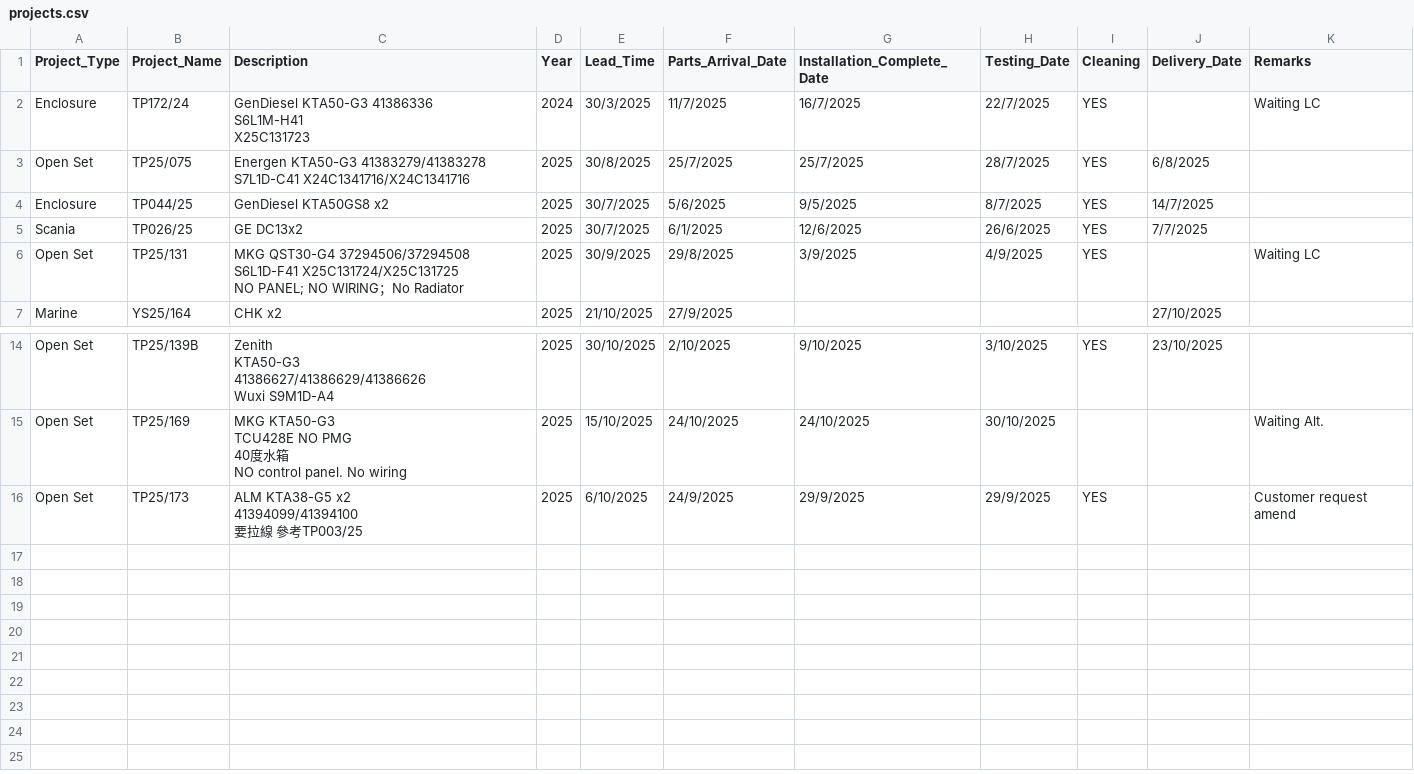
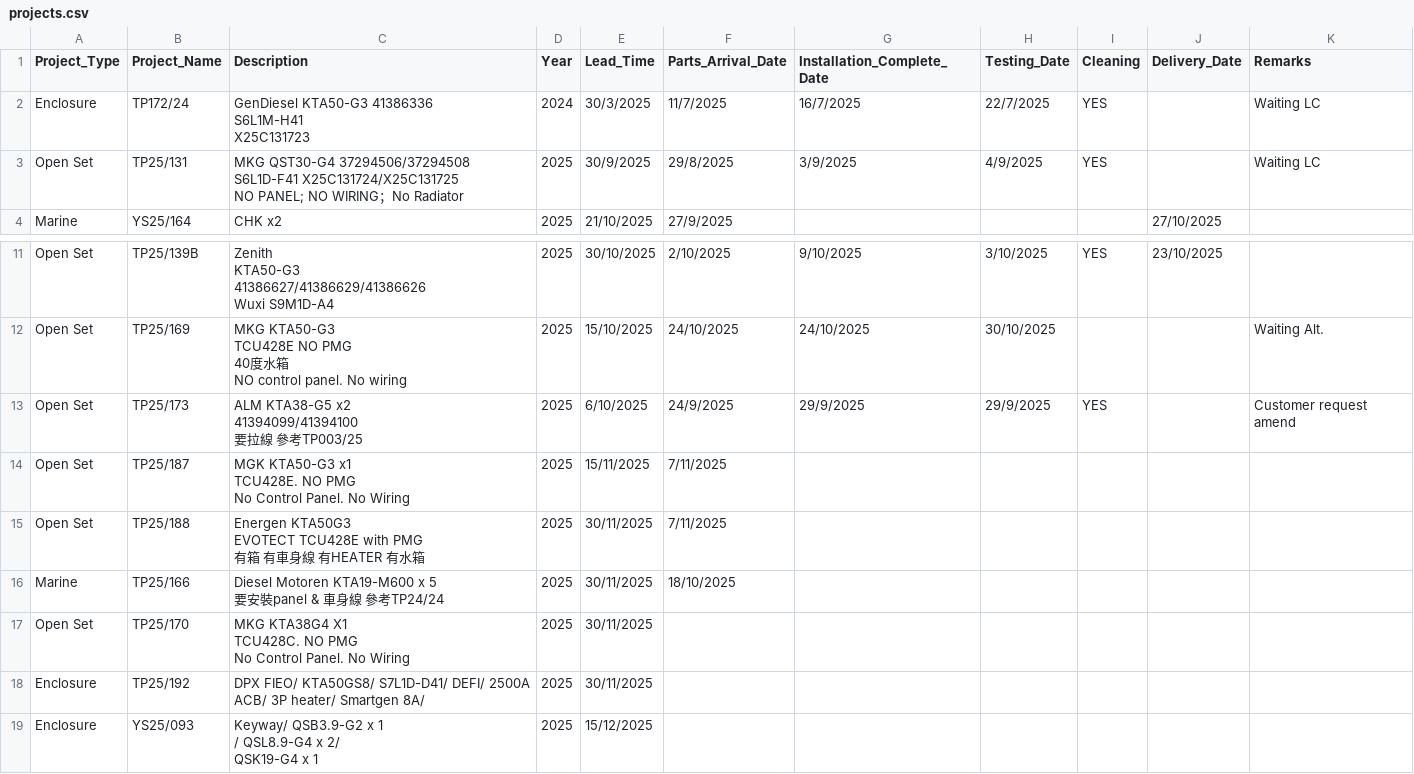
Before and after one commit to goldenfootballboy-create/yip-shing-dashboard, a CSV file: projects.csv, drawn as a sheet; only a part is shown, gaps mark what is left out.

Commit message:
Update projects.csv with new data

```diff
--- a/projects.csv
+++ b/projects.csv
@@ -4,6 +4,2 @@ S6L1M-H41
 X25C131723",2024,30/3/2025,11/7/2025,16/7/2025,22/7/2025,YES,,Waiting LC
-Open Set,TP25/075,"Energen KTA50-G3  41383279/41383278
-S7L1D-C41   X24C1341716/X24C1341716",2025,30/8/2025,25/7/2025,25/7/2025,28/7/2025,YES,6/8/2025,
-Enclosure,TP044/25,GenDiesel KTA50GS8 x2,2025,30/7/2025,5/6/2025,9/5/2025,8/7/2025,YES,14/7/2025,
-Scania,TP026/25,GE DC13x2,2025,30/7/2025,6/1/2025,12/6/2025,26/6/2025,YES,7/7/2025,
 Open Set,TP25/131,"MKG QST30-G4          37294506/37294508
@@ -55 +51,24 @@ Open Set,TP25/173,"ALM KTA38-G5 x2
 ",2025,6/10/2025,24/9/2025,29/9/2025,29/9/2025,YES,,Customer request amend
+Open Set,TP25/187,"MGK KTA50-G3 x1
+
+TCU428E. NO PMG
+
+No Control Panel. No Wiring",2025,15/11/2025,7/11/2025,,,,,
+Open Set,TP25/188,"Energen KTA50G3
+
+EVOTECT TCU428E with PMG
+
+有箱 有車身線 有HEATER 有水箱",2025,30/11/2025,7/11/2025,,,,,
+Marine,TP25/166,"Diesel Motoren KTA19-M600 x 5
+
+要安裝panel & 車身線   參考TP24/24",2025,30/11/2025,18/10/2025,,,,,
+Open Set,TP25/170,"MKG KTA38G4 X1
+
+TCU428C. NO PMG
+
+No Control Panel. No Wiring",2025,30/11/2025,,,,,,
+Enclosure,TP25/192,DPX FIEO/ KTA50GS8/ S7L1D-D41/ DEFI/ 2500A ACB/ 3P heater/ Smartgen 8A/ ,2025,30/11/2025,,,,,,
+Enclosure,YS25/093,"Keyway/ QSB3.9-G2 x 1
+/ QSL8.9-G4 x 2/
+QSK19-G4 x 1
+",2025,15/12/2025,,,,,,
```
